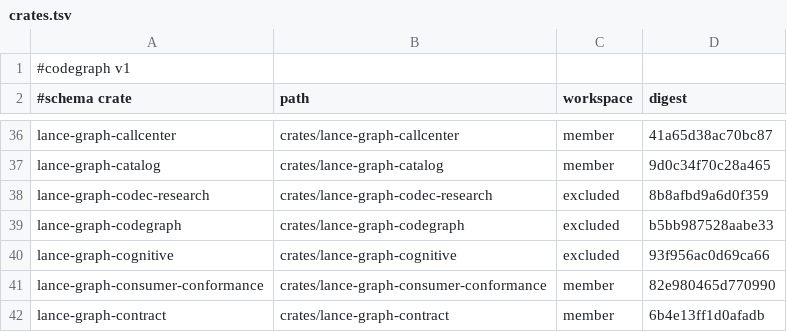
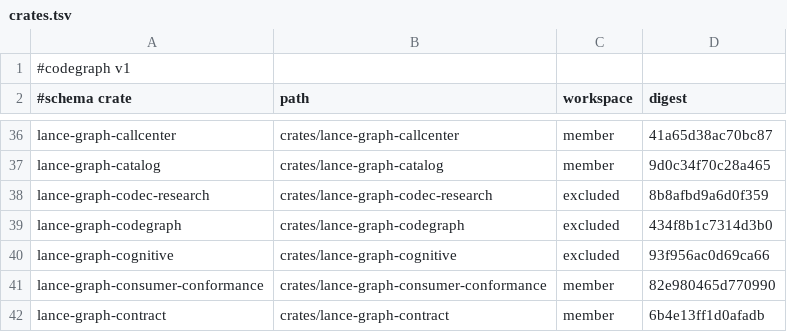
Before and after one commit to AdaWorldAPI/lance-graph, a TSV file: .codegraph/crates.tsv, drawn as a sheet; only a part is shown, gaps mark what is left out.

```diff
--- a/.codegraph/crates.tsv
+++ b/.codegraph/crates.tsv
@@ -38,3 +38,3 @@ lance-graph-catalog	crates/lance-graph-catalog	member	9d0c34f70c28a465
 lance-graph-codec-research	crates/lance-graph-codec-research	excluded	8b8afbd9a6d0f359
-lance-graph-codegraph	crates/lance-graph-codegraph	excluded	b5bb987528aabe33
+lance-graph-codegraph	crates/lance-graph-codegraph	excluded	434f8b1c7314d3b0
 lance-graph-cognitive	crates/lance-graph-cognitive	excluded	93f956ac0d69ca66
```
Also changed, not shown: .codegraph/freshness.tsv, 3 other files.
